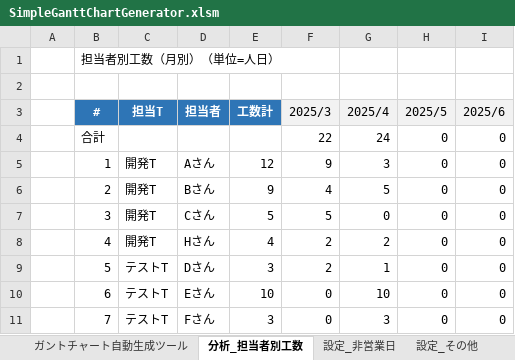
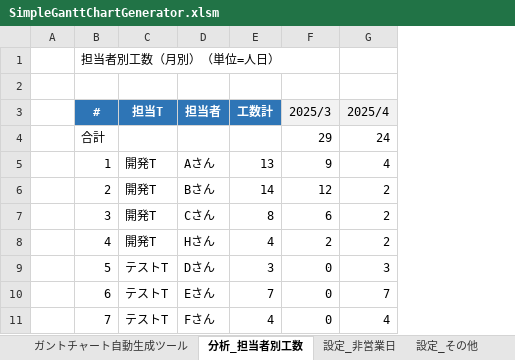
Before and after one commit to yz2cm/SimpleGanttChartGenerator, an Excel workbook: SimpleGanttChartGenerator.xlsm, sheet 分析_担当者別工数, drawn as a sheet; values as stored, in another font and other column widths than the file's, no borders; the diff names each change by its address in the sheet, - before the commit and + after, or states it on an @@ line.

```diff
--- a/SimpleGanttChartGenerator.xlsm (sheet 分析_担当者別工数)
+++ b/SimpleGanttChartGenerator.xlsm (sheet 分析_担当者別工数)
-column H (2025/5), rows 4-11: all 0
-column I (2025/6), rows 4-11: all 0
-F4 (2025/3): 22
+F4 (2025/3): 29
-E5 (工数計): 12
+E5 (工数計): 13
-G5 (2025/4): 3
+G5 (2025/4): 4
-E6 (工数計): 9
+E6 (工数計): 14
-F6 (2025/3): 4
+F6 (2025/3): 12
-G6 (2025/4): 5
+G6 (2025/4): 2
-E7 (工数計): 5
+E7 (工数計): 8
-F7 (2025/3): 5
+F7 (2025/3): 6
-G7 (2025/4): 0
+G7 (2025/4): 2
-F9 (2025/3): 2
+F9 (2025/3): 0
-G9 (2025/4): 1
+G9 (2025/4): 3
-E10 (工数計): 10
+E10 (工数計): 7
-G10 (2025/4): 10
+G10 (2025/4): 7
-E11 (工数計): 3
+E11 (工数計): 4
-G11 (2025/4): 3
+G11 (2025/4): 4
```
Also changed, not shown: sheet ガントチャート自動生成ツール, sheet 設定_その他, charts or pictures.
